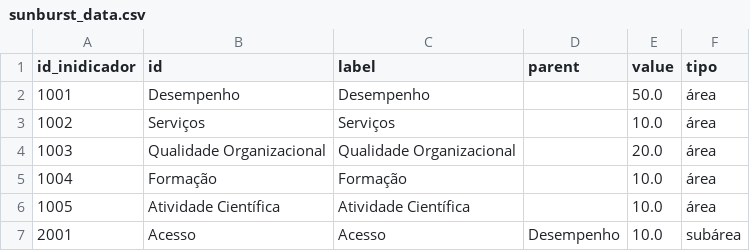
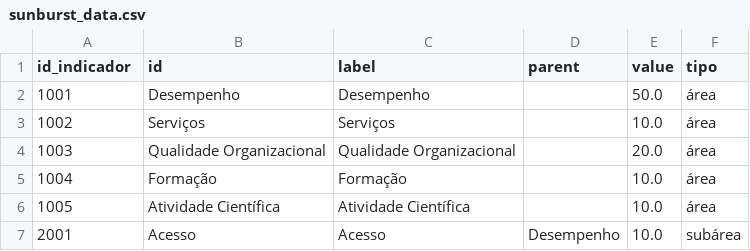
Before and after one commit to DiogoCarapito/mgfhub, a CSV file: data/sunburst_data.csv, drawn as a sheet; only a part is shown.

Commit message:
sunburst colors set up progress

```diff
--- a/data/sunburst_data.csv
+++ b/data/sunburst_data.csv
@@ -1,2 +1,2 @@
-id_inidicador,id,label,parent,value,tipo
+id_indicador,id,label,parent,value,tipo
 1001,Desempenho,Desempenho,,50.0,área
```
Also changed, not shown: 3 other files.
